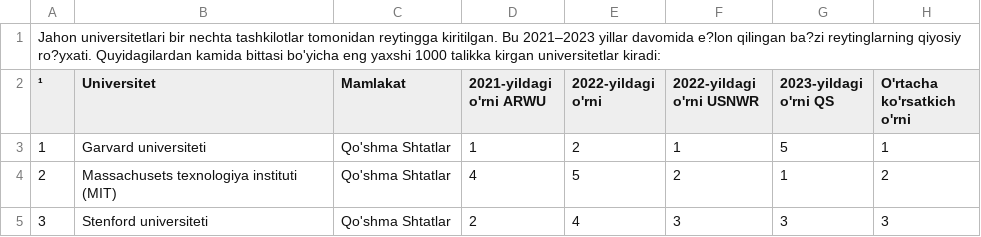
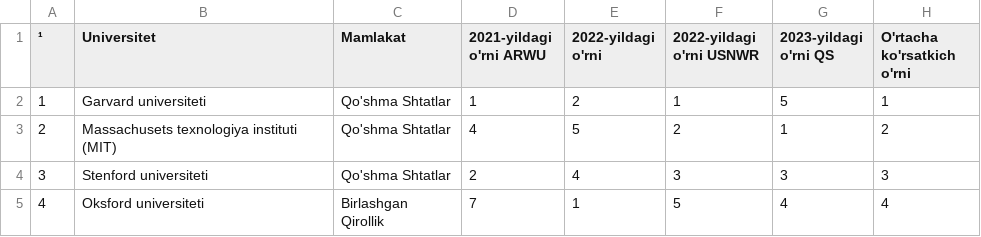
Before and after one commit to mashkuraquziyeva/jamoa4, a CSV file: universitetlar_reytingi.csv, drawn as a sheet; only a part is shown; the shorter side is filled out with more unchanged rows.

Commit message:
Add files via upload

```diff
--- a/universitetlar_reytingi.csv
+++ b/universitetlar_reytingi.csv
@@ -1,2 +1 @@
-Jahon universitetlari bir nechta tashkilotlar tomonidan reytingga kiritilgan. Bu 2021–2023 yillar davomida e?lon qilingan ba?zi reytinglarning qiyosiy ro?yxati. Quyidagilardan kamida bittasi bo'yicha eng yaxshi 1000 talikka kirgan universitetlar kiradi:;;;;;;;
 ¹;Universitet;Mamlakat;2021-yildagi o'rni ARWU;2022-yildagi o'rni;2022-yildagi o'rni USNWR;2023-yildagi o'rni QS;O'rtacha ko'rsatkich o'rni
```
